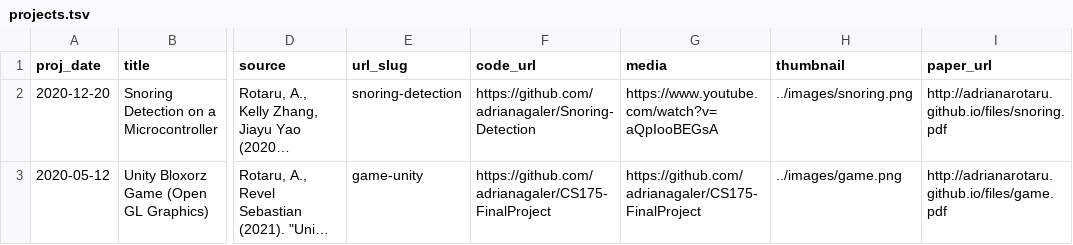
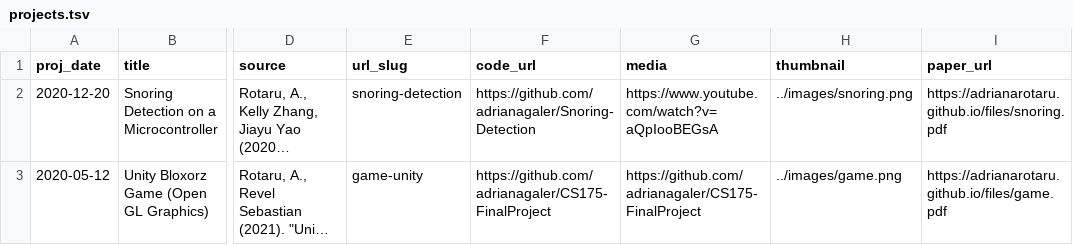
Before and after one commit to adrianarotaru/personal-website, a TSV file: markdown_generator/projects.tsv, drawn as a sheet; only a part is shown, gaps mark what is left out; long unchanged cells end in …; the diff names each change by its address in the sheet, - before the commit and + after, or states it on an @@ line.

Commit message:
convert http to https

```diff
--- a/markdown_generator/projects.tsv
+++ b/markdown_generator/projects.tsv
-I2 (paper_url): http://adrianarotaru.github.io/files/snoring.pdf
+I2 (paper_url): https://adrianarotaru.github.io/files/snoring.pdf
-I3 (paper_url): http://adrianarotaru.github.io/files/game.pdf
+I3 (paper_url): https://adrianarotaru.github.io/files/game.pdf
```
Also changed, not shown: markdown_generator/research.tsv, 22 other files.
